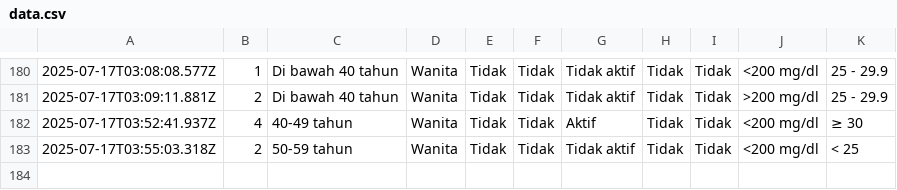
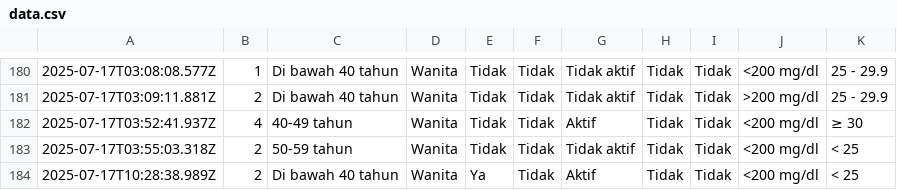
Before and after one commit to muhammadalizafars/diabetes, a CSV file: data.csv, drawn as a sheet; only a part is shown, gaps mark what is left out.

```diff
--- a/data.csv
+++ b/data.csv
@@ -183 +183,2 @@
 2025-07-17T03:55:03.318Z,2,"50-59 tahun",Wanita,Tidak,Tidak,"Tidak aktif",Tidak,Tidak,"<200 mg/dl","< 25"
+2025-07-17T10:28:38.989Z,2,"Di bawah 40 tahun",Wanita,Ya,Tidak,Aktif,Tidak,Tidak,"<200 mg/dl","< 25"
```
Also changed, not shown: 1 other file.
